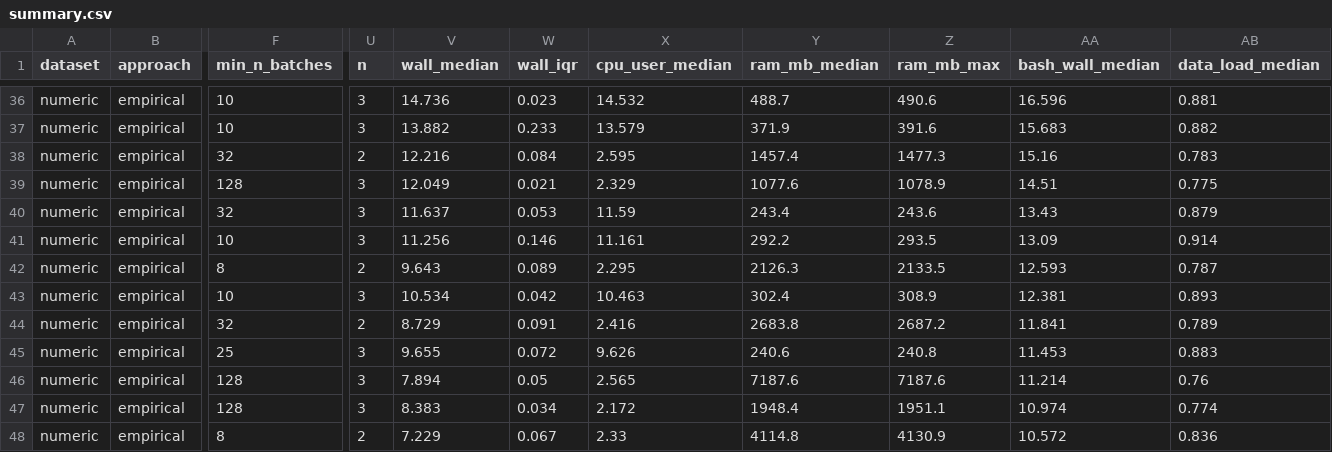
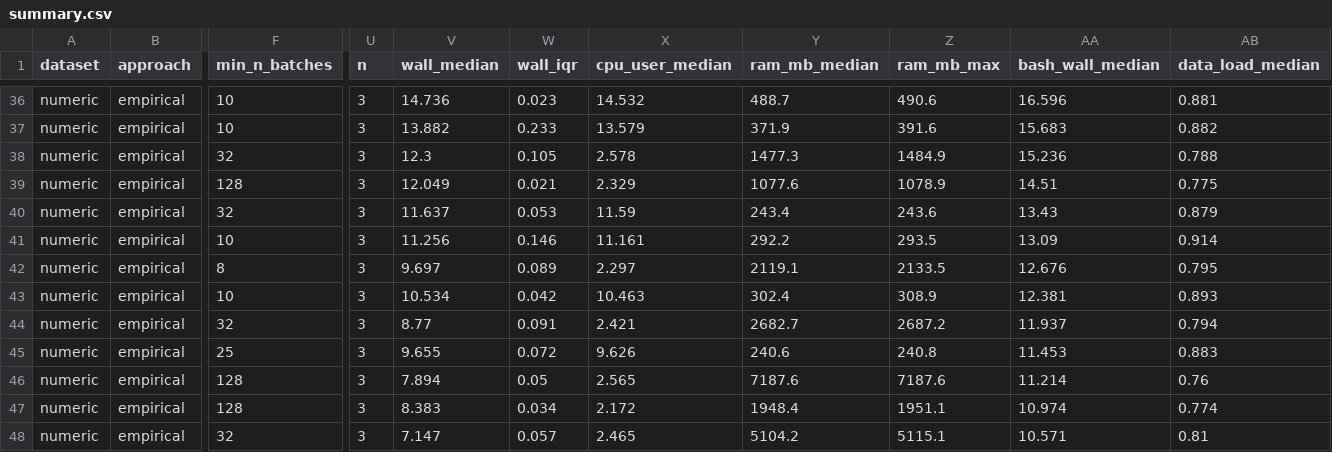
Before and after one commit to NorskRegnesentral/shapr, a CSV file: benchmarks/results/empirical/summary.csv, drawn as a sheet; only a part is shown, gaps mark what is left out; the diff covers the shown part only; the diff names each change by its address in the sheet, - before the commit and + after, or states it on an @@ line.

```diff
--- a/benchmarks/results/empirical/summary.csv
+++ b/benchmarks/results/empirical/summary.csv
-U38 (n): 2
+U38 (n): 3
-V38 (wall_median): 12.216
+V38 (wall_median): 12.3
-W38 (wall_iqr): 0.084
+W38 (wall_iqr): 0.105
-X38 (cpu_user_median): 2.595
+X38 (cpu_user_median): 2.578
-Y38 (ram_mb_median): 1457.4
+Y38 (ram_mb_median): 1477.3
-Z38 (ram_mb_max): 1477.3
+Z38 (ram_mb_max): 1484.9
-AA38 (bash_wall_median): 15.16
+AA38 (bash_wall_median): 15.236
-AB38 (data_load_median): 0.783
+AB38 (data_load_median): 0.788
-U42 (n): 2
+U42 (n): 3
-V42 (wall_median): 9.643
+V42 (wall_median): 9.697
-X42 (cpu_user_median): 2.295
+X42 (cpu_user_median): 2.297
-Y42 (ram_mb_median): 2126.3
+Y42 (ram_mb_median): 2119.1
-AA42 (bash_wall_median): 12.593
+AA42 (bash_wall_median): 12.676
-AB42 (data_load_median): 0.787
+AB42 (data_load_median): 0.795
-U44 (n): 2
+U44 (n): 3
-V44 (wall_median): 8.729
+V44 (wall_median): 8.77
-X44 (cpu_user_median): 2.416
+X44 (cpu_user_median): 2.421
-Y44 (ram_mb_median): 2683.8
+Y44 (ram_mb_median): 2682.7
-AA44 (bash_wall_median): 11.841
+AA44 (bash_wall_median): 11.937
-AB44 (data_load_median): 0.789
+AB44 (data_load_median): 0.794
-F48 (min_n_batches): 8
+F48 (min_n_batches): 32
-U48 (n): 2
+U48 (n): 3
-V48 (wall_median): 7.229
+V48 (wall_median): 7.147
-W48 (wall_iqr): 0.067
+W48 (wall_iqr): 0.057
-X48 (cpu_user_median): 2.33
+X48 (cpu_user_median): 2.465
-Y48 (ram_mb_median): 4114.8
+Y48 (ram_mb_median): 5104.2
-Z48 (ram_mb_max): 4130.9
+Z48 (ram_mb_max): 5115.1
-AA48 (bash_wall_median): 10.572
+AA48 (bash_wall_median): 10.571
-AB48 (data_load_median): 0.836
+AB48 (data_load_median): 0.81
```
Also changed, not shown: 1 added row and 107 edited cells elsewhere in this file, benchmarks/results/ctree/summary.csv, 4 other files.
